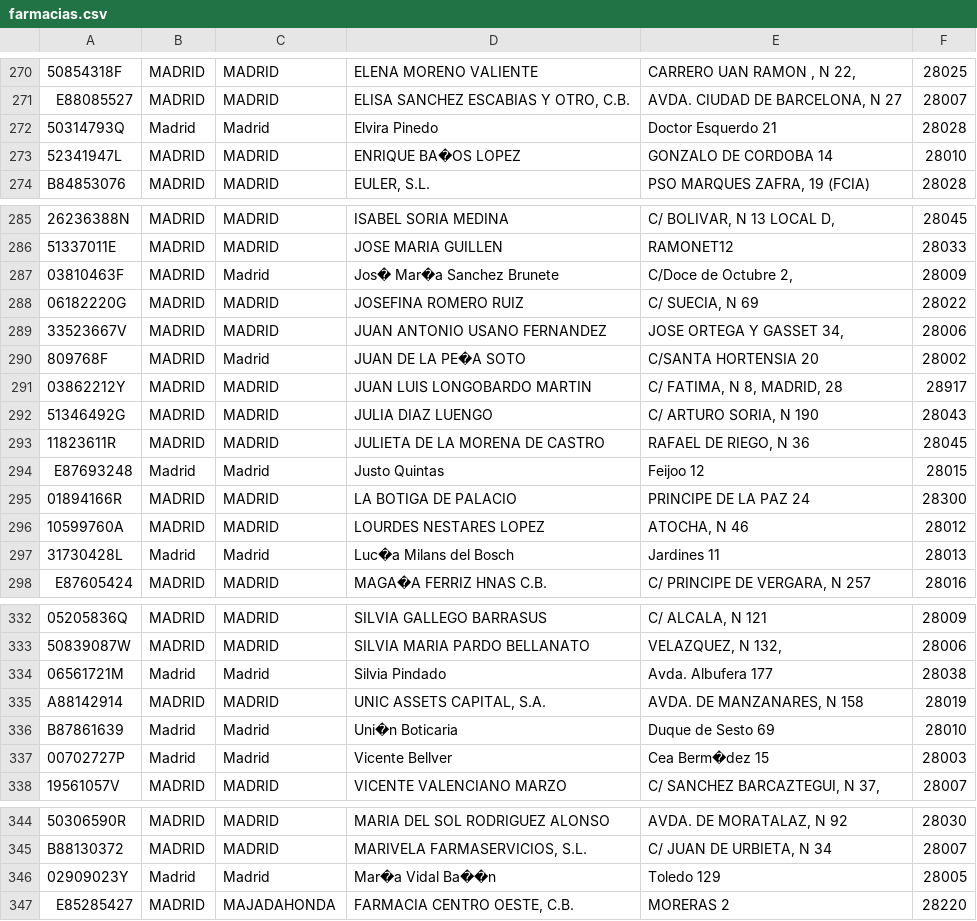
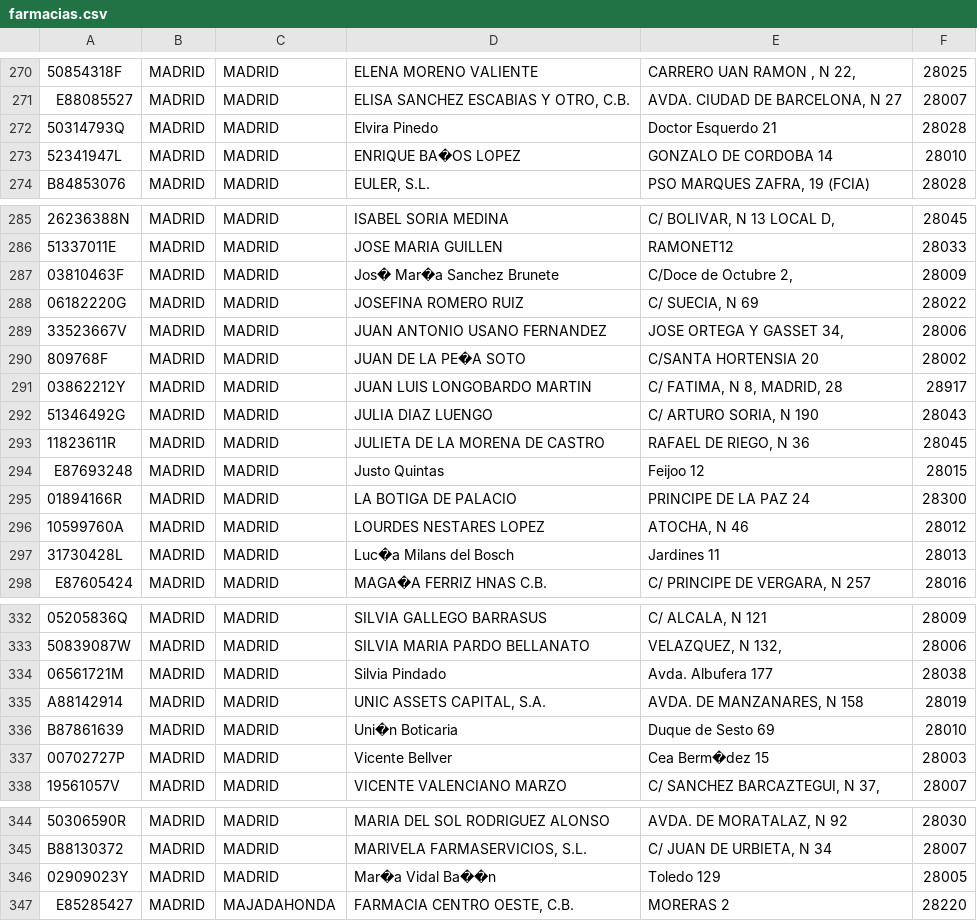
Before and after one commit to Zxcorpion/Pr-ctica-4, a CSV file: farmacias.csv, drawn as a sheet; only a part is shown, gaps mark what is left out; the diff covers the shown part only; the diff names each change by its address in the sheet, - before the commit and + after, or states it on an @@ line.

```diff
--- a/farmacias.csv
+++ b/farmacias.csv
-B272: Madrid
+B272: MADRID
-C272: Madrid
+C272: MADRID
-C287: Madrid
+C287: MADRID
-C290: Madrid
+C290: MADRID
-B294: Madrid
+B294: MADRID
-C294: Madrid
+C294: MADRID
-B297: Madrid
+B297: MADRID
-C297: Madrid
+C297: MADRID
-B334: Madrid
+B334: MADRID
-C334: Madrid
+C334: MADRID
-B336:B337: Madrid
+B336:B337: MADRID
-C336:C337: Madrid
+C336:C337: MADRID
-B346: Madrid
+B346: MADRID
-C346: Madrid
+C346: MADRID
```
Also changed, not shown: 7 edited cells elsewhere in this file, 13 other files.
